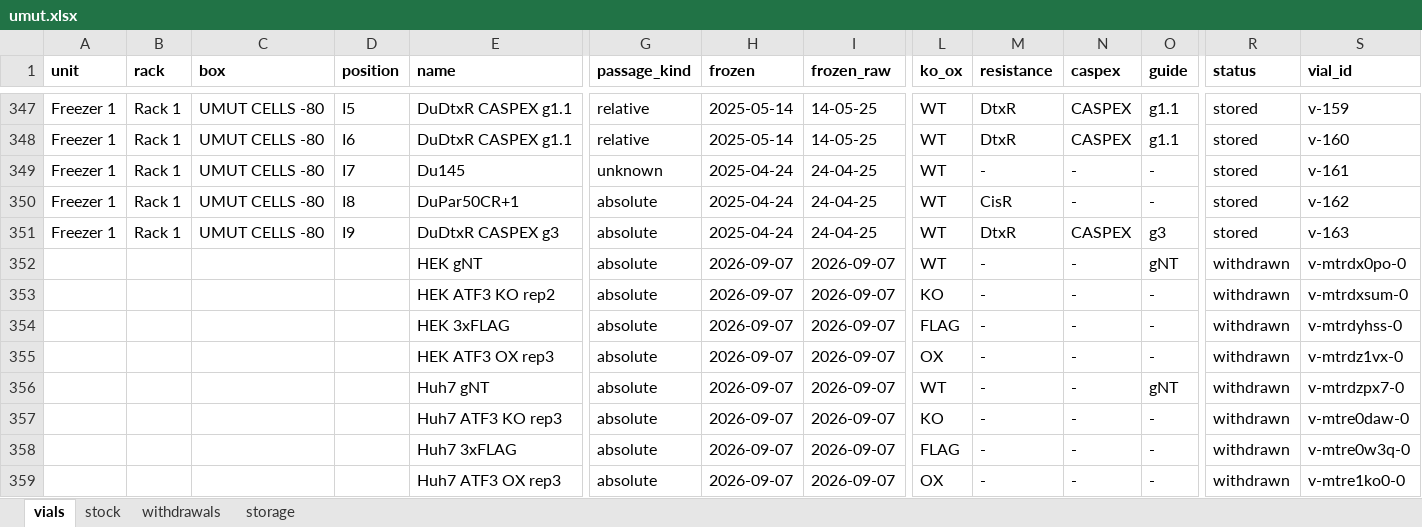
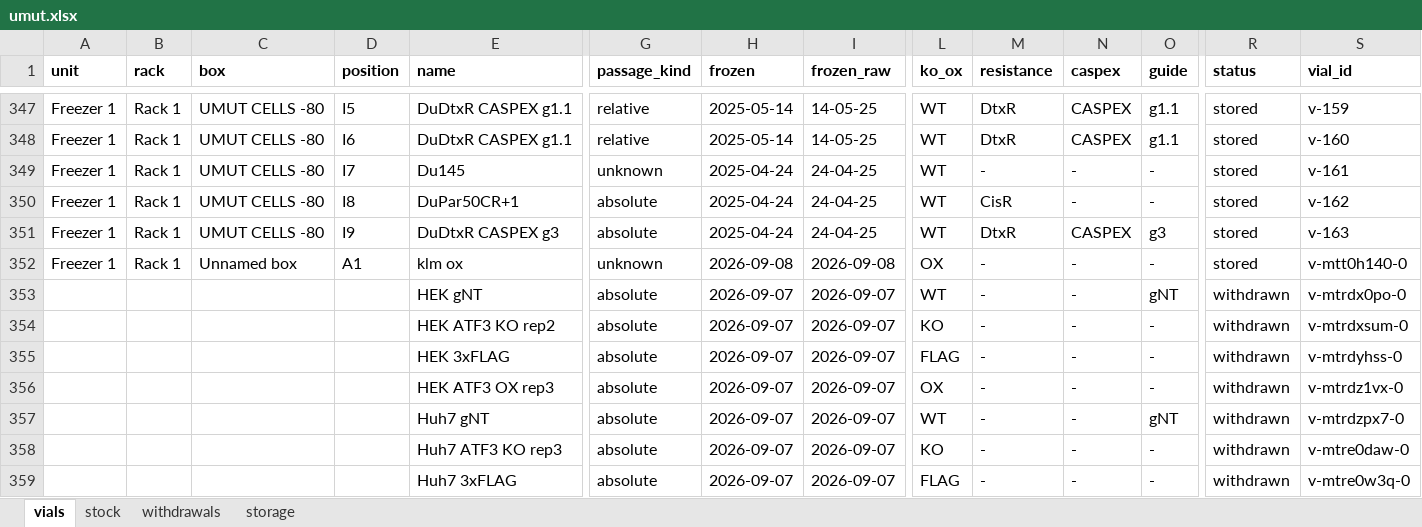
Before and after one commit to ucagiral/cagiral-schedule, an Excel workbook: cellstocks/data/umut.xlsx, sheet vials, drawn as a sheet; only a part is shown, gaps mark what is left out; the shorter side is filled out with more unchanged rows; values as stored, in another font and other column widths than the file's, no borders; rows hold the shown columns only; the diff names each change by its address in the sheet, - before the commit and + after, or states it on an @@ line.

Commit message:
Add 1 × klm ox from unknown device

```diff
--- a/cellstocks/data/umut.xlsx (sheet vials)
+++ b/cellstocks/data/umut.xlsx (sheet vials)
+row 352: Freezer 1 | Rack 1 | Unnamed box | A1 | klm ox | unknown | 2026-09-08 | 2026-09-08 | OX | - | - | - | stored | v-mtt0h140-0
```
Also changed, not shown: sheet stock, sheet storage, 1 other file.
